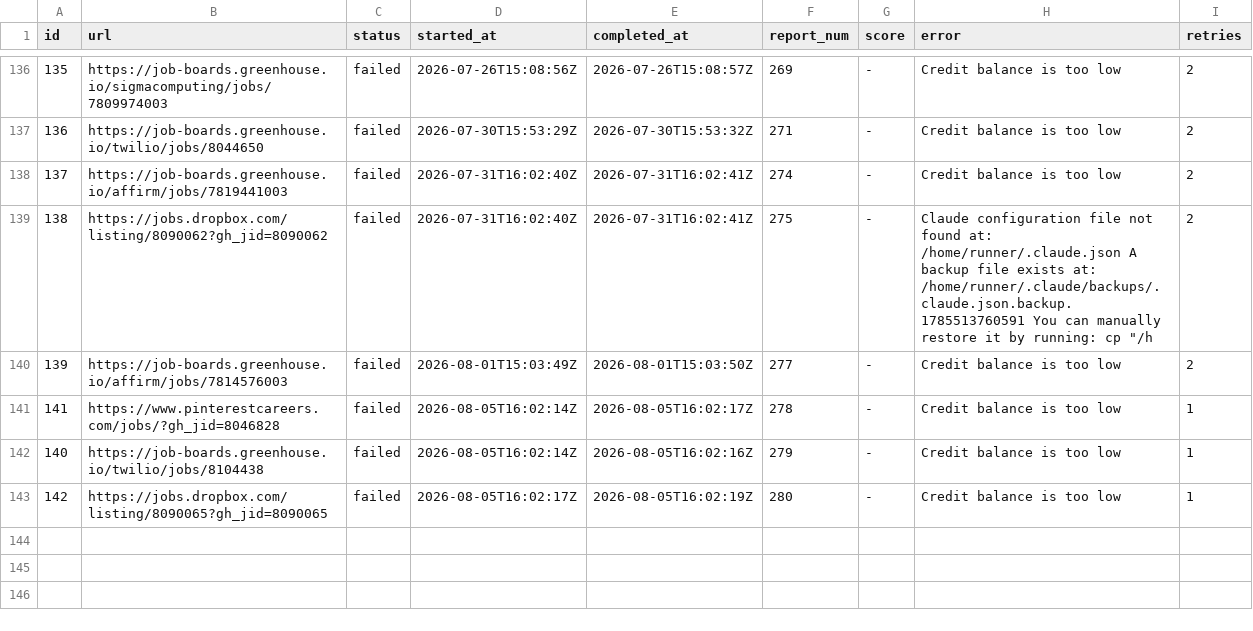
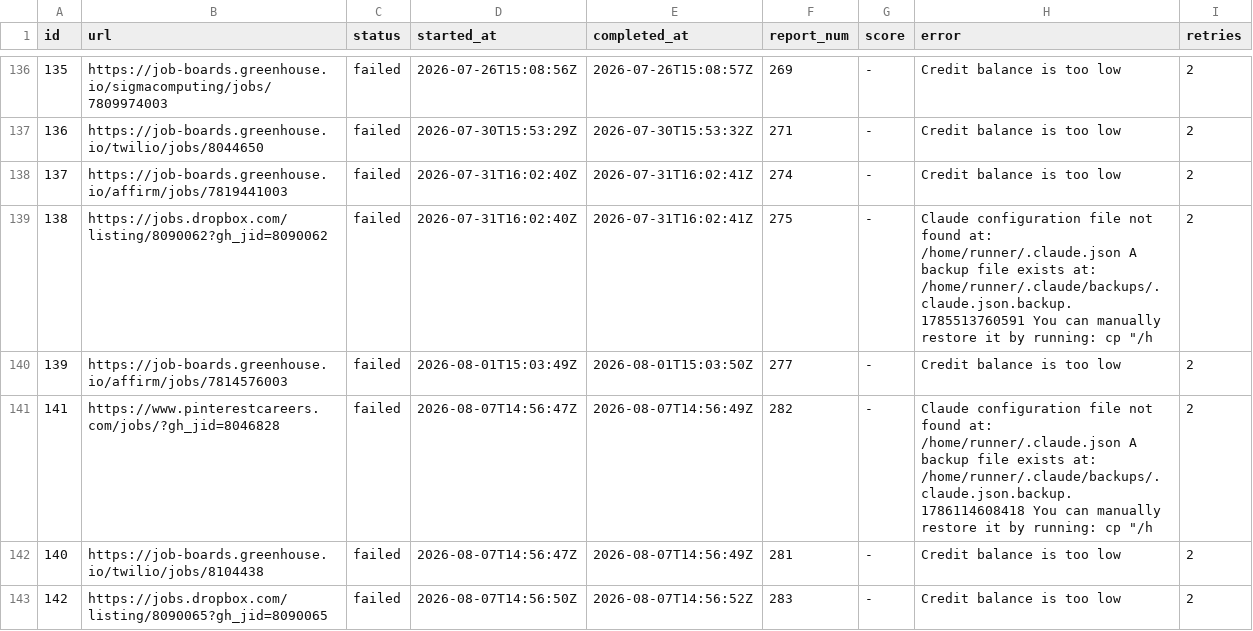
Before and after one commit to snigdhagaddam94/WorldOfAI, a TSV file: CareerOps/batch/batch-state.tsv, drawn as a sheet; only a part is shown, gaps mark what is left out.

```diff
--- a/CareerOps/batch/batch-state.tsv
+++ b/CareerOps/batch/batch-state.tsv
@@ -140,4 +140,4 @@ id	url	status	started_at	completed_at	report_num	score	error	retries
 139	https://job-boards.greenhouse.io/affirm/jobs/7814576003	failed	2026-08-01T15:03:49Z	2026-08-01T15:03:50Z	277	-	Credit balance is too low 	2
-141	https://www.pinterestcareers.com/jobs/?gh_jid=8046828	failed	2026-08-05T16:02:14Z	2026-08-05T16:02:17Z	278	-	Credit balance is too low 	1
-140	https://job-boards.greenhouse.io/twilio/jobs/8104438	failed	2026-08-05T16:02:14Z	2026-08-05T16:02:16Z	279	-	Credit balance is too low 	1
-142	https://jobs.dropbox.com/listing/8090065?gh_jid=8090065	failed	2026-08-05T16:02:17Z	2026-08-05T16:02:19Z	280	-	Credit balance is too low 	1
+141	https://www.pinterestcareers.com/jobs/?gh_jid=8046828	failed	2026-08-07T14:56:47Z	2026-08-07T14:56:49Z	282	-	Claude configuration file not found at: /home/runner/.claude.json A backup file exists at: /home/runner/.claude/backups/.claude.json.backup.1786114608418 You can manually restore it by running: cp "/h	2
+140	https://job-boards.greenhouse.io/twilio/jobs/8104438	failed	2026-08-07T14:56:47Z	2026-08-07T14:56:49Z	281	-	Credit balance is too low 	2
+142	https://jobs.dropbox.com/listing/8090065?gh_jid=8090065	failed	2026-08-07T14:56:50Z	2026-08-07T14:56:52Z	283	-	Credit balance is too low 	2
```
